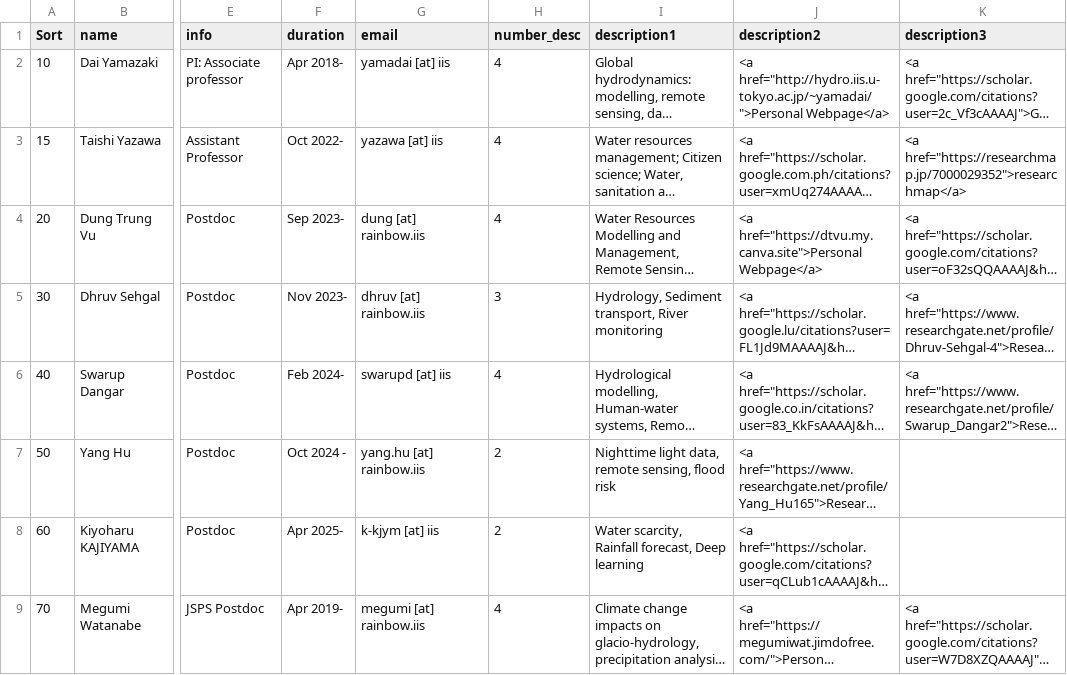
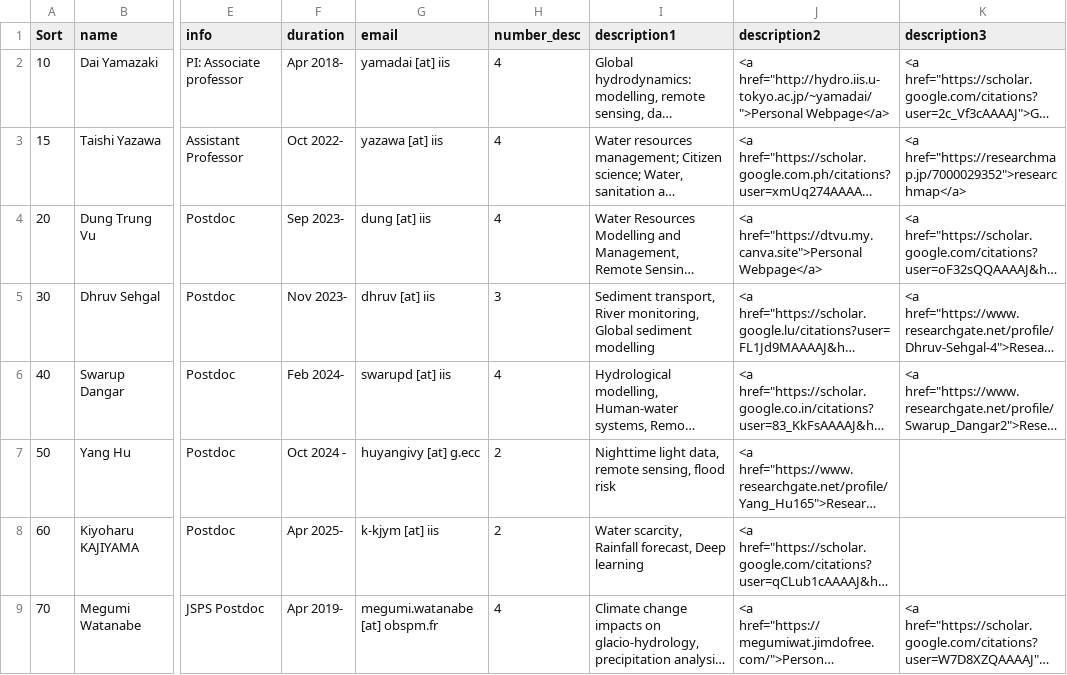
Before and after one commit to global-hydrodynamics/global-hydrodynamics.github.io, a CSV file: _data/team_member.csv, drawn as a sheet; only a part is shown, gaps mark what is left out; long unchanged cells end in …; the diff covers the shown part only; the diff names each change by its address in the sheet, - before the commit and + after, or states it on an @@ line.

Commit message:
member list

```diff
--- a/_data/team_member.csv
+++ b/_data/team_member.csv
-G4 (email): dung [at] rainbow.iis
+G4 (email): dung [at] iis
-G5 (email): dhruv [at] rainbow.iis
+G5 (email): dhruv [at] iis
-I5 (description1): Hydrology, Sediment transport, River monitoring
+I5 (description1): Sediment transport, River monitoring, Global sediment modelling
-G7 (email): yang.hu [at] rainbow.iis
+G7 (email): huyangivy [at] g.ecc
-G9 (email): megumi [at] rainbow.iis
+G9 (email): megumi.watanabe [at] obspm.fr
```
Also changed, not shown: 1 removed row and 18 edited cells elsewhere in this file, 1 other file.
